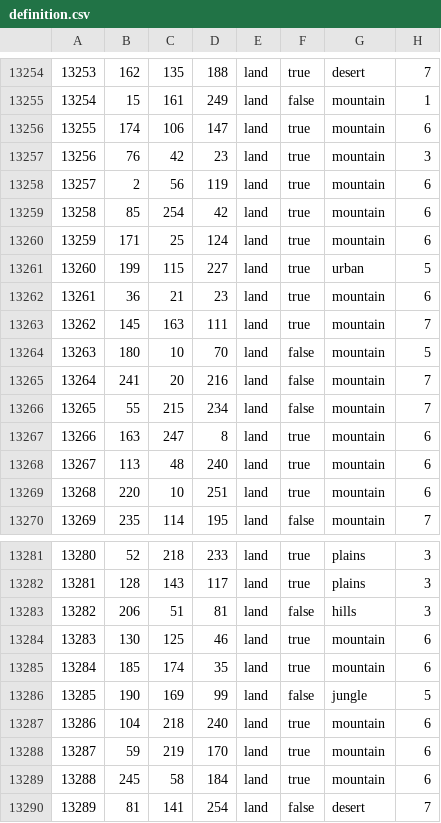
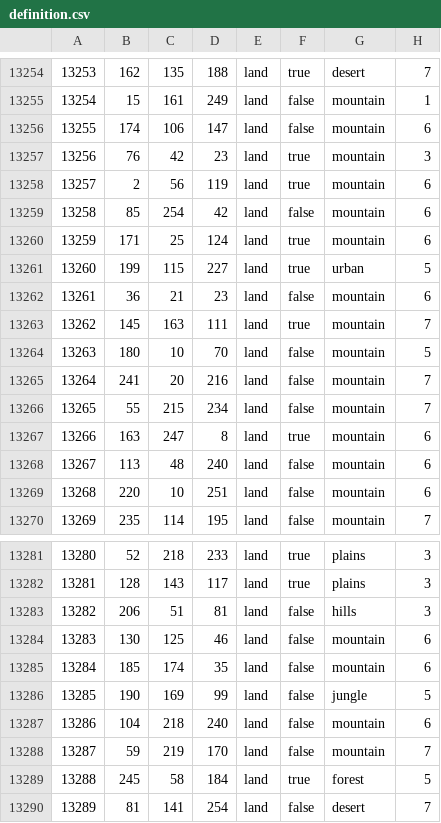
Before and after one commit to Cold-War-Iron-Curtain-Dev-Team/ColdWarIronCurtain, a CSV file: Cold War Iron Curtain/map/definition.csv, drawn as a sheet; only a part is shown, gaps mark what is left out.

```diff
--- a/Cold War Iron Curtain/map/definition.csv
+++ b/Cold War Iron Curtain/map/definition.csv
@@ -13255,9 +13255,9 @@
 13254;15;161;249;land;false;mountain;1
-13255;174;106;147;land;true;mountain;6
+13255;174;106;147;land;false;mountain;6
 13256;76;42;23;land;true;mountain;3
 13257;2;56;119;land;true;mountain;6
-13258;85;254;42;land;true;mountain;6
+13258;85;254;42;land;false;mountain;6
 13259;171;25;124;land;true;mountain;6
 13260;199;115;227;land;true;urban;5
-13261;36;21;23;land;true;mountain;6
+13261;36;21;23;land;false;mountain;6
 13262;145;163;111;land;true;mountain;7
@@ -13267,4 +13267,4 @@
 13266;163;247;8;land;true;mountain;6
-13267;113;48;240;land;true;mountain;6
-13268;220;10;251;land;true;mountain;6
+13267;113;48;240;land;false;mountain;6
+13268;220;10;251;land;false;mountain;6
 13269;235;114;195;land;false;mountain;7
@@ -13283,8 +13283,8 @@
 13282;206;51;81;land;false;hills;3
-13283;130;125;46;land;true;mountain;6
-13284;185;174;35;land;true;mountain;6
+13283;130;125;46;land;false;mountain;6
+13284;185;174;35;land;false;mountain;6
 13285;190;169;99;land;false;jungle;5
-13286;104;218;240;land;true;mountain;6
-13287;59;219;170;land;true;mountain;6
-13288;245;58;184;land;true;mountain;6
+13286;104;218;240;land;false;mountain;6
+13287;59;219;170;land;false;mountain;7
+13288;245;58;184;land;true;forest;5
 13289;81;141;254;land;false;desert;7
```
Also changed, not shown: 53 other files.
